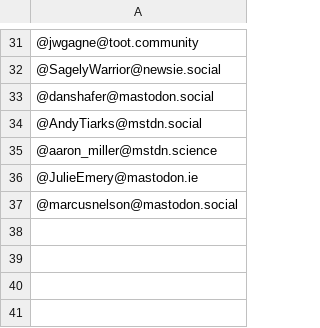
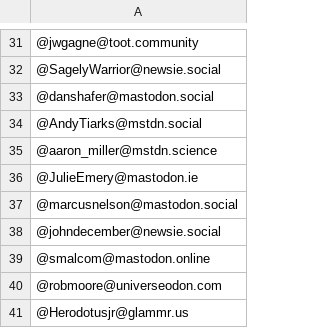
Before and after one commit to raster/Mastodon-Milwaukee, a CSV file: Milwaukee-Mastodon-Usernames.csv, drawn as a sheet; only a part is shown, gaps mark what is left out.

```diff
--- a/Milwaukee-Mastodon-Usernames.csv
+++ b/Milwaukee-Mastodon-Usernames.csv
@@ -37 +37,5 @@
 @marcusnelson@mastodon.social
+@johndecember@newsie.social
+@smalcom@mastodon.online
+@robmoore@universeodon.com
+@Herodotusjr@glammr.us
```
Also changed, not shown: 1 other file.
